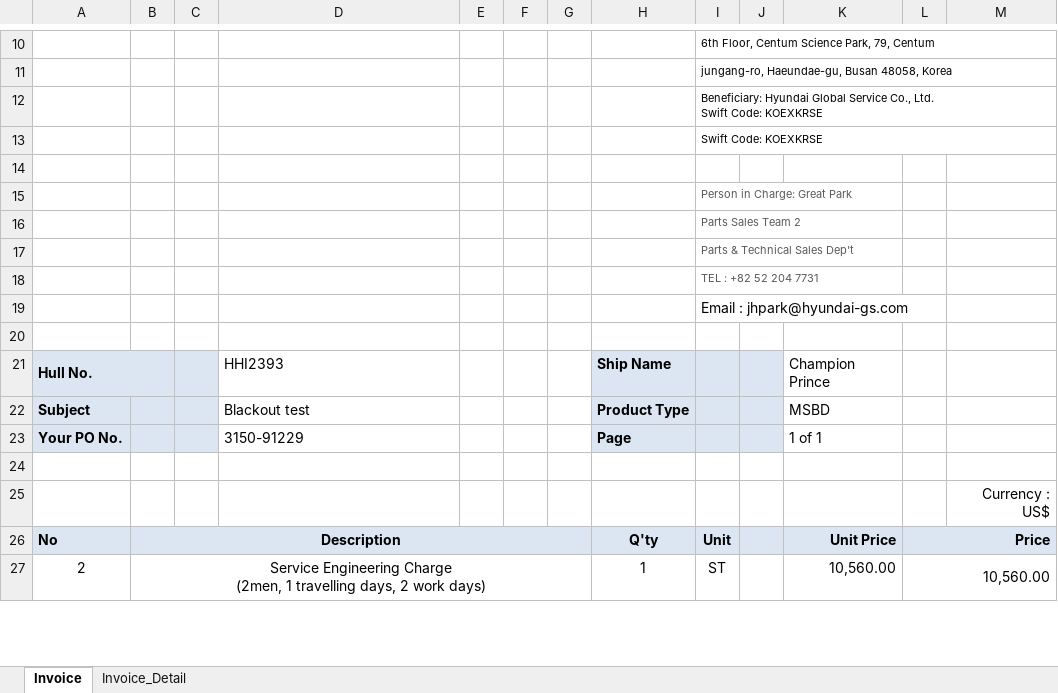
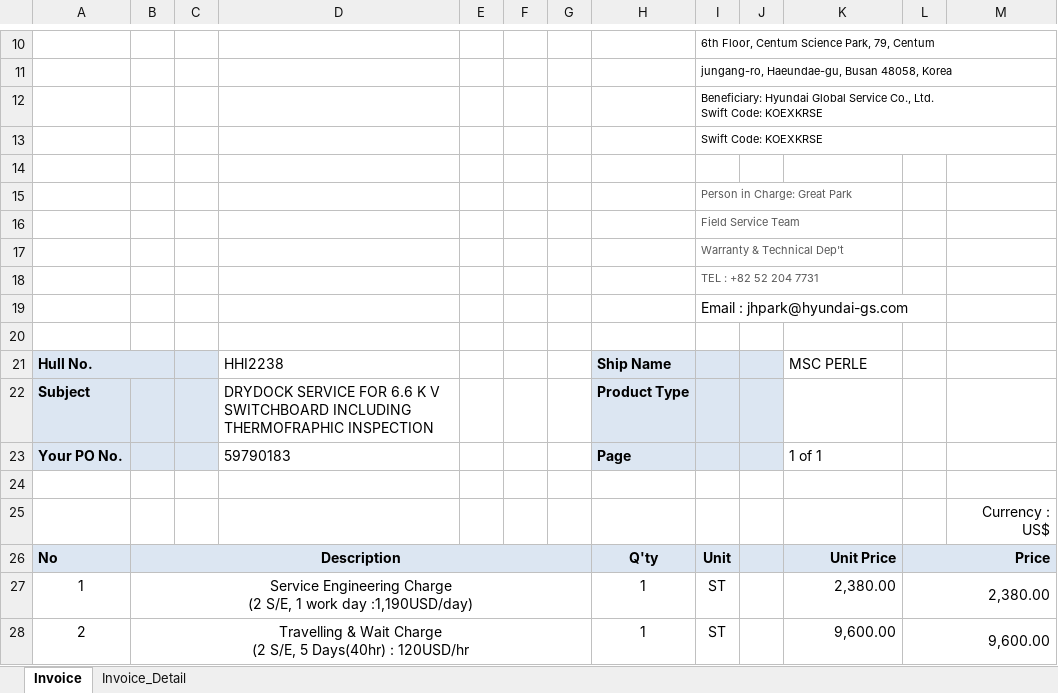
Before and after one commit to kuksundo/hgs, an Excel workbook: util/GSManage/양식/INVOICE-ENG.xlsx, sheet Invoice, drawn as a sheet; only a part is shown, gaps mark what is left out; values as stored, in another font and other column widths than the file's, no borders; charts and pictures not drawn; addresses are those after the commit; ↵ is a line break in a cell; the diff covers the shown part only; the diff names each change by its address in the sheet, - before the commit and + after, or states it on an @@ line.

```diff
--- a/util/GSManage/양식/INVOICE-ENG.xlsx (sheet Invoice)
+++ b/util/GSManage/양식/INVOICE-ENG.xlsx (sheet Invoice)
-I16: Parts Sales Team 2
+I16: Field Service Team
-I17: Parts & Technical Sales Dep't
+I17: Warranty & Technical Dep't
-D21: HHI2393
+D21: HHI2238
-K21: Champion Prince
+K21: MSC PERLE
-D22: Blackout test
+D22: DRYDOCK SERVICE FOR 6.6 K V SWITCHBOARD INCLUDING THERMOFRAPHIC INSPECTION
-K22: MSBD
+K22: (empty)
-D23: 3150-91229
+D23: 59790183
+row 27: 1 | Service Engineering Charge ↵ (2 S/E, 1 work day :1,190USD/day) |  |  |  |  |  | 1 | ST |  | 2,380.00 | 2,380.00
-B28: Service Engineering Charge ↵ (2men, 1 travelling days, 2 work days)
+B28: Travelling & Wait Charge ↵ (2 S/E, 5 Days(40hr) : 120USD/hr
-K28: 10,560.00
+K28: 9,600.00
-L28: 10,560.00
+L28: 9,600.00
```
Also changed, not shown: 4 added rows, 5 removed rows, 8 edited cells, cell formats and merged cells elsewhere in this sheet, sheet Invoice_Detail, charts or pictures, util/GSManage/양식/접대비 사용내역서_박정현.xlsx, 46 other files.
